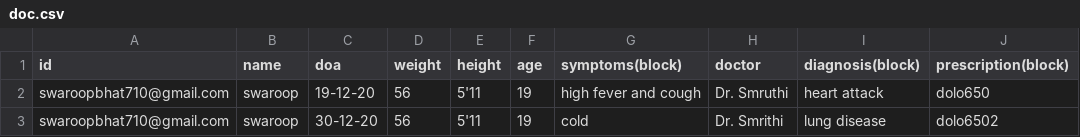
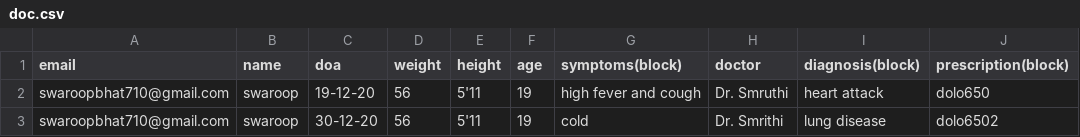
Before and after one commit to smruthig/Hale_and_Healthy, a CSV file: doc.csv, drawn as a sheet.

```diff
--- a/doc.csv
+++ b/doc.csv
@@ -1,2 +1,2 @@
-id,name,doa,weight,height,age,symptoms(block),doctor,diagnosis(block),prescription(block)
+email,name,doa,weight,height,age,symptoms(block),doctor,diagnosis(block),prescription(block)
 swaroopbhat710@gmail.com,swaroop,19-12-20,56,5'11,19,high fever and cough,Dr. Smruthi,heart attack,dolo650
```
Also changed, not shown: 8 other files.
